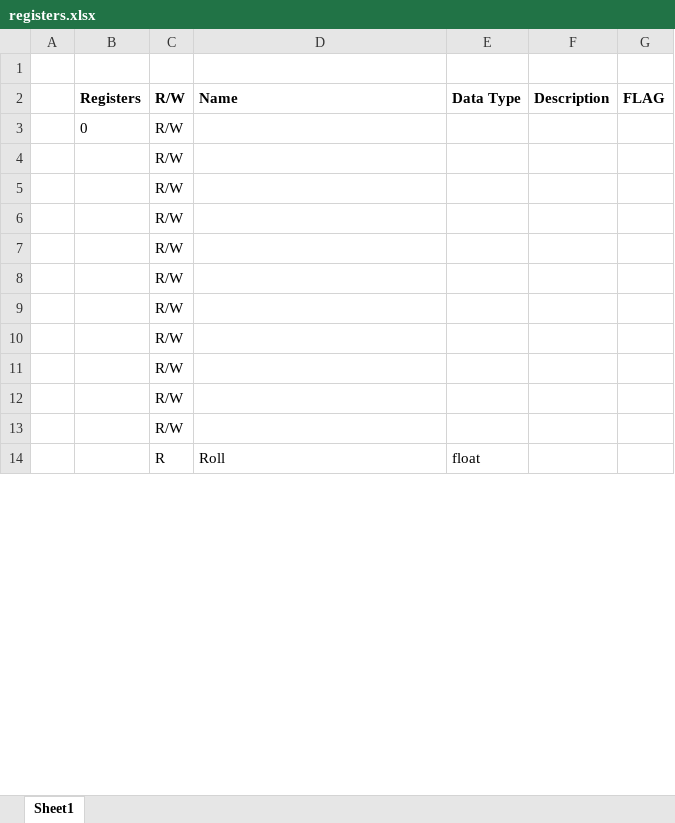
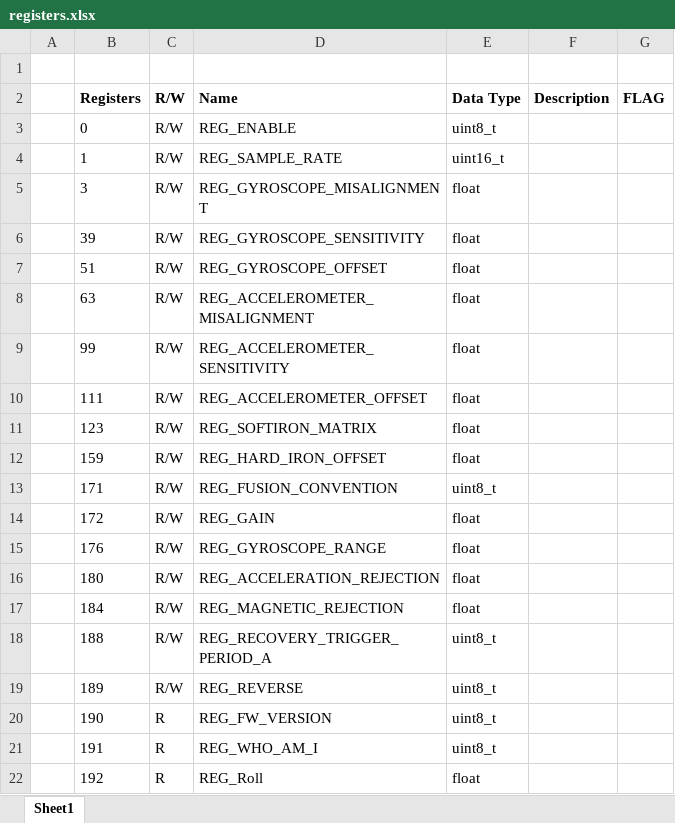
Before and after one commit to caotiendattx/Embedded_101, an Excel workbook: RP2040_MPU6050/registers.xlsx, sheet Sheet1, drawn as a sheet; only a part is shown; values as stored, in another font and other column widths than the file's, no borders; removed rows and columns are numbered as before the commit, all else as after; the diff covers the shown part only; the diff names each change by its address in the sheet, - before the commit and + after, or states it on an @@ line.

```diff
--- a/RP2040_MPU6050/registers.xlsx (sheet Sheet1)
+++ b/RP2040_MPU6050/registers.xlsx (sheet Sheet1)
-D3 (Name): (empty)
+D3 (Name): REG_ENABLE
-E3 (Data Type): (empty)
+E3 (Data Type): uint8_t
-row 4:  |  | R/W
-row 5:  |  | R/W
-row 6:  |  | R/W
-row 7:  |  | R/W
-row 8:  |  | R/W
-row 9:  |  | R/W
-row 10:  |  | R/W
-row 11:  |  | R/W
-row 12:  |  | R/W
-row 13:  |  | R/W
+row 4:  | 1 | R/W | REG_SAMPLE_RATE | uint16_t
+row 5:  | 3 | R/W | REG_GYROSCOPE_MISALIGNMENT | float
+row 6:  | 39 | R/W | REG_GYROSCOPE_SENSITIVITY | float
+row 7:  | 51 | R/W | REG_GYROSCOPE_OFFSET | float
+row 8:  | 63 | R/W | REG_ACCELEROMETER_MISALIGNMENT | float
+row 9:  | 99 | R/W | REG_ACCELEROMETER_SENSITIVITY | float
+row 10:  | 111 | R/W | REG_ACCELEROMETER_OFFSET | float
+row 11:  | 123 | R/W | REG_SOFTIRON_MATRIX | float
+row 12:  | 159 | R/W | REG_HARD_IRON_OFFSET | float
+row 13:  | 171 | R/W | REG_FUSION_CONVENTION | uint8_t
+row 14:  | 172 | R/W | REG_GAIN | float
+row 15:  | 176 | R/W | REG_GYROSCOPE_RANGE | float
+row 16:  | 180 | R/W | REG_ACCELERATION_REJECTION | float
+row 17:  | 184 | R/W | REG_MAGNETIC_REJECTION | float
+row 18:  | 188 | R/W | REG_RECOVERY_TRIGGER_PERIOD_A | uint8_t
+row 19:  | 189 | R/W | REG_REVERSE | uint8_t
+row 20:  | 190 | R | REG_FW_VERSION | uint8_t
+row 21:  | 191 | R | REG_WHO_AM_I | uint8_t
-B22 (Registers): (empty)
+B22 (Registers): 192
-D22 (Name): Roll
+D22 (Name): REG_Roll
```
Also changed, not shown: 16 edited cells elsewhere in this sheet, 6 other files.
